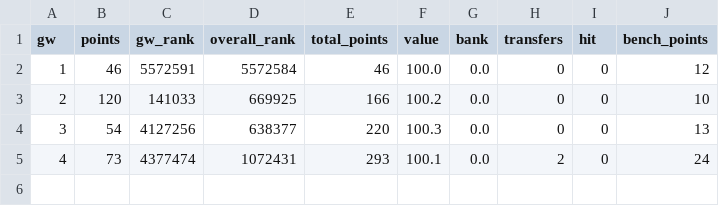
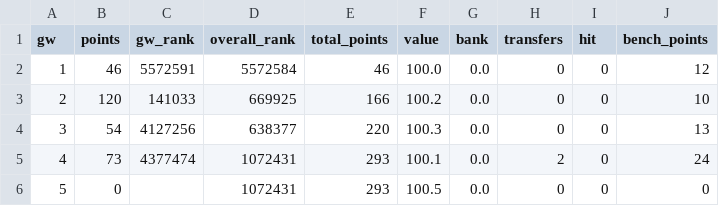
Before and after one commit to steinim/fpl-data, a CSV file: data/entry/history.csv, drawn as a sheet.

```diff
--- a/data/entry/history.csv
+++ b/data/entry/history.csv
@@ -5 +5,2 @@ gw,points,gw_rank,overall_rank,total_points,value,bank,transfers,hit,bench_point
 4,73,4377474,1072431,293,100.1,0.0,2,0,24
+5,0,,1072431,293,100.5,0.0,0,0,0
```
Also changed, not shown: data/events.csv, data/fixtures.csv, 10 other files.
